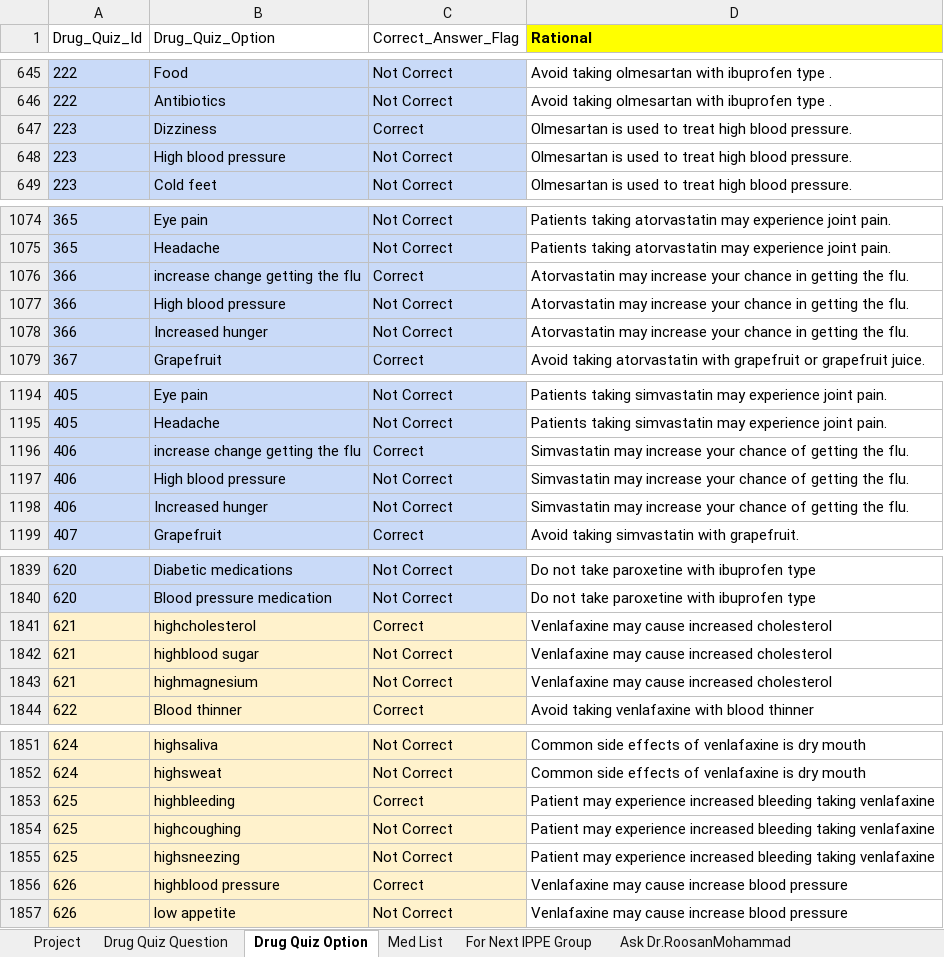
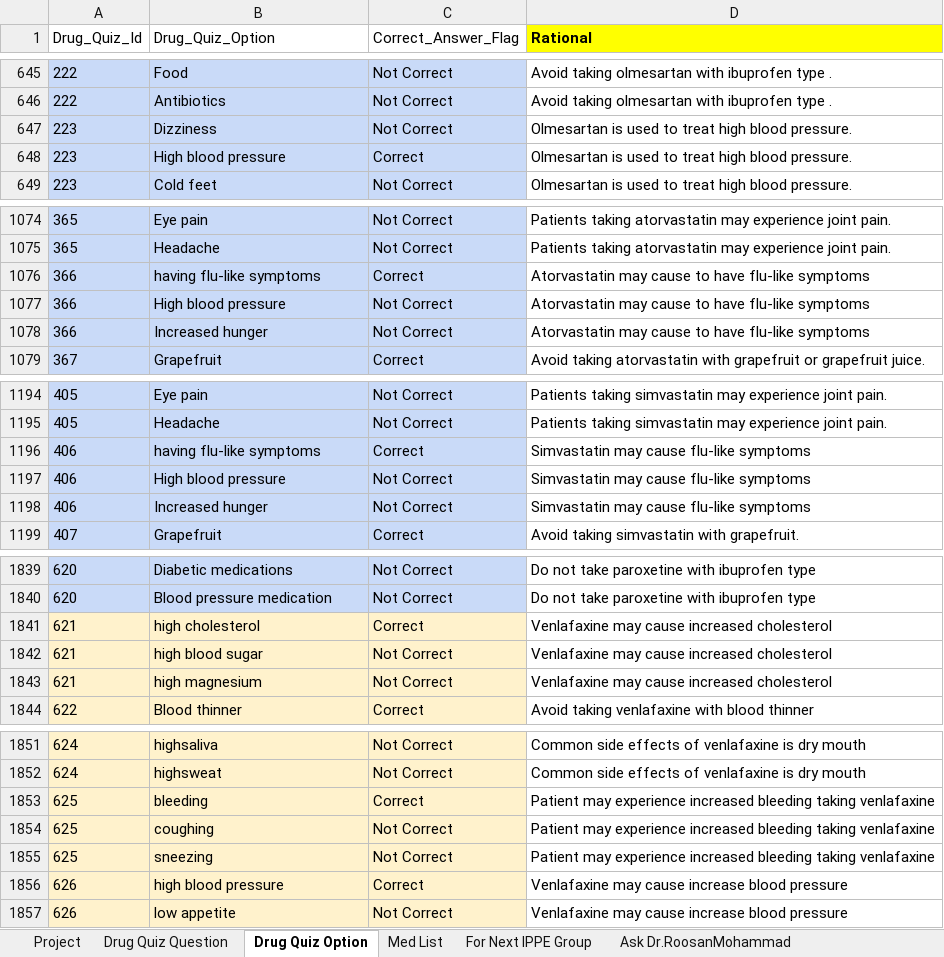
Before and after one commit to nash90/medical-app, an Excel workbook: script/data/Cardio and Mental Drug Game.xlsx, sheet Drug Quiz Option, drawn as a sheet; only a part is shown, gaps mark what is left out; values as stored, in another font and other column widths than the file's, no borders; the diff covers the shown part only; the diff names each change by its address in the sheet, - before the commit and + after, or states it on an @@ line.

```diff
--- a/script/data/Cardio and Mental Drug Game.xlsx (sheet Drug Quiz Option)
+++ b/script/data/Cardio and Mental Drug Game.xlsx (sheet Drug Quiz Option)
-C647 (Correct_Answer_Flag): Correct
+C647 (Correct_Answer_Flag): Not Correct
-C648 (Correct_Answer_Flag): Not Correct
+C648 (Correct_Answer_Flag): Correct
-B1076 (Drug_Quiz_Option): increase change getting the flu
+B1076 (Drug_Quiz_Option): having flu-like symptoms
-D1076:D1078 (Rational): Atorvastatin may increase your chance in getting the flu.
+D1076:D1078 (Rational): Atorvastatin may cause to have flu-like symptoms
-B1196 (Drug_Quiz_Option): increase change getting the flu
+B1196 (Drug_Quiz_Option): having flu-like symptoms
-D1196:D1198 (Rational): Simvastatin may increase your chance of getting the flu.
+D1196:D1198 (Rational): Simvastatin may cause flu-like symptoms
-B1841 (Drug_Quiz_Option): highcholesterol
+B1841 (Drug_Quiz_Option): high cholesterol
-B1842 (Drug_Quiz_Option): highblood sugar
+B1842 (Drug_Quiz_Option): high blood sugar
-B1843 (Drug_Quiz_Option): highmagnesium
+B1843 (Drug_Quiz_Option): high magnesium
-B1853 (Drug_Quiz_Option): highbleeding
+B1853 (Drug_Quiz_Option): bleeding
-B1854 (Drug_Quiz_Option): highcoughing
+B1854 (Drug_Quiz_Option): coughing
-B1855 (Drug_Quiz_Option): highsneezing
+B1855 (Drug_Quiz_Option): sneezing
-B1856 (Drug_Quiz_Option): highblood pressure
+B1856 (Drug_Quiz_Option): high blood pressure
```
Also changed, not shown: 4 edited cells elsewhere in this sheet, sheet Project, sheet Drug Quiz Question, 1 other file.
